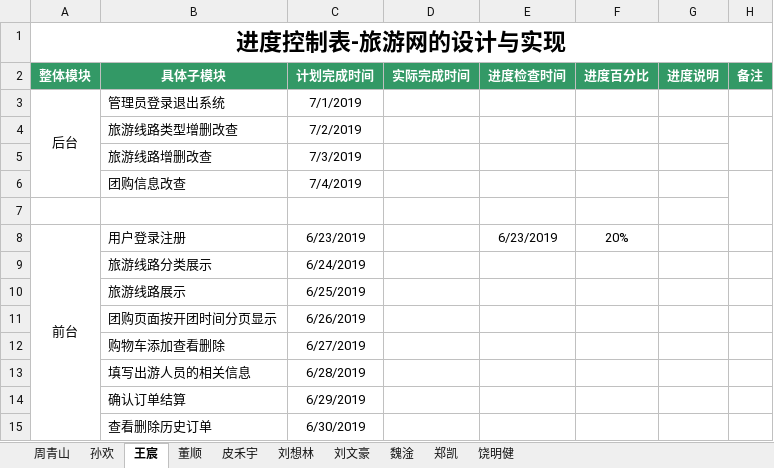
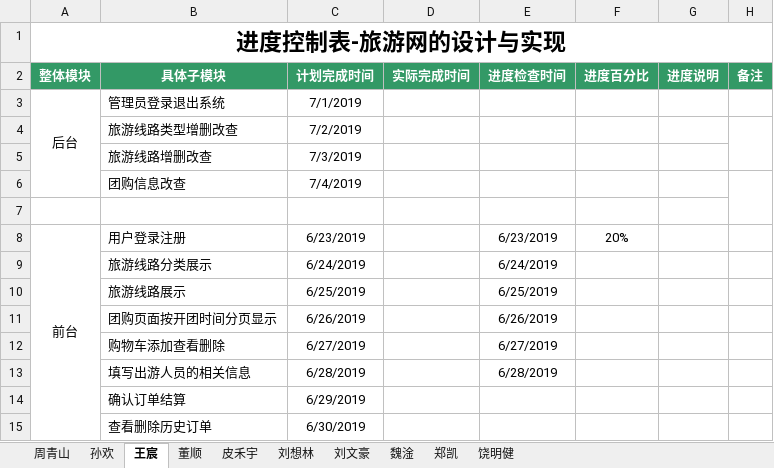
Before and after one commit to hgkj-rj-02/hgkj_02, an Excel workbook: 周青山/编码进度表—周青山 .xlsx, sheet 王宸, drawn as a sheet; values as stored, in another font and other column widths than the file's, no borders; the diff names each change by its address in the sheet, - before the commit and + after, or states it on an @@ line.

```diff
--- a/周青山/编码进度表—周青山 .xlsx (sheet 王宸)
+++ b/周青山/编码进度表—周青山 .xlsx (sheet 王宸)
-E9 (进度检查时间): (empty)
+E9 (进度检查时间): 6/24/2019
-E10 (进度检查时间): (empty)
+E10 (进度检查时间): 6/25/2019
-E11 (进度检查时间): (empty)
+E11 (进度检查时间): 6/26/2019
-E12 (进度检查时间): (empty)
+E12 (进度检查时间): 6/27/2019
-E13 (进度检查时间): (empty)
+E13 (进度检查时间): 6/28/2019
```
Also changed, not shown: sheet 郑凯, sheet 刘想林, sheet 魏淦, sheet 董顺, sheet 孙欢, sheet 周青山.
